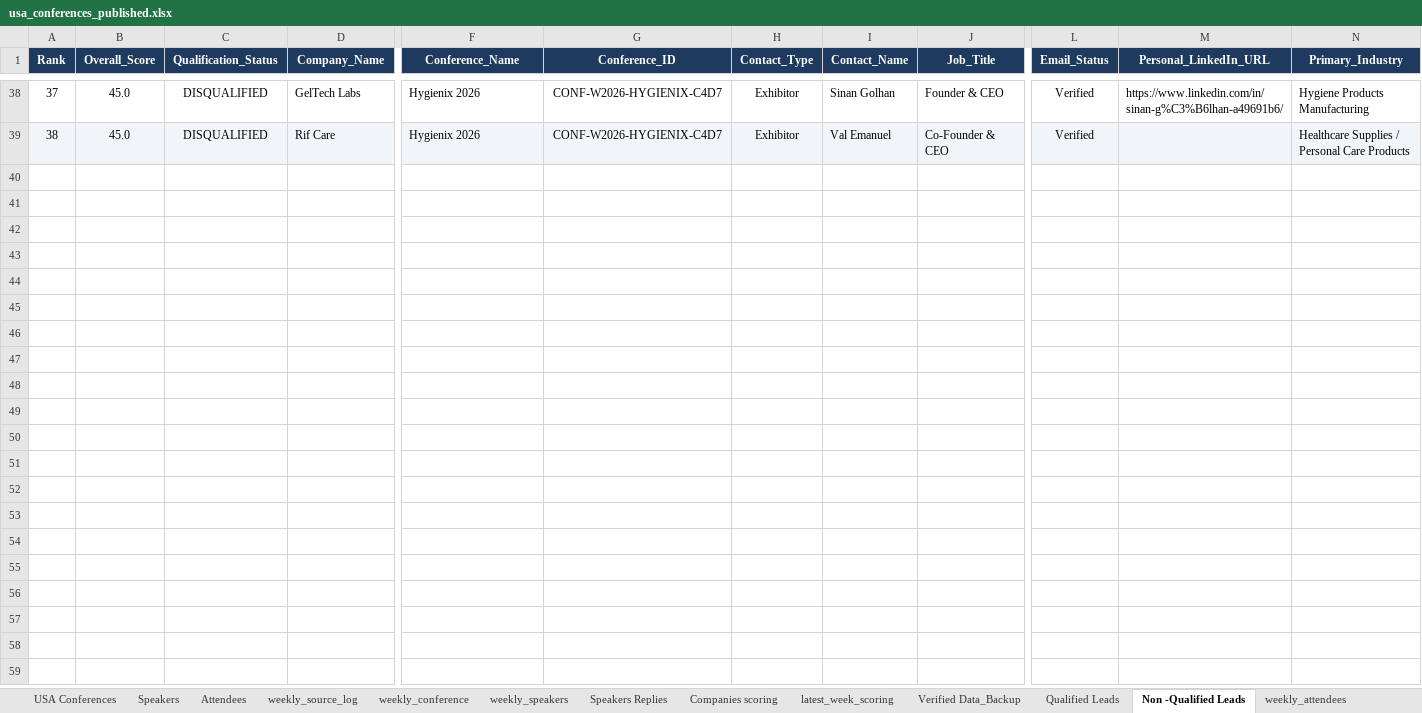
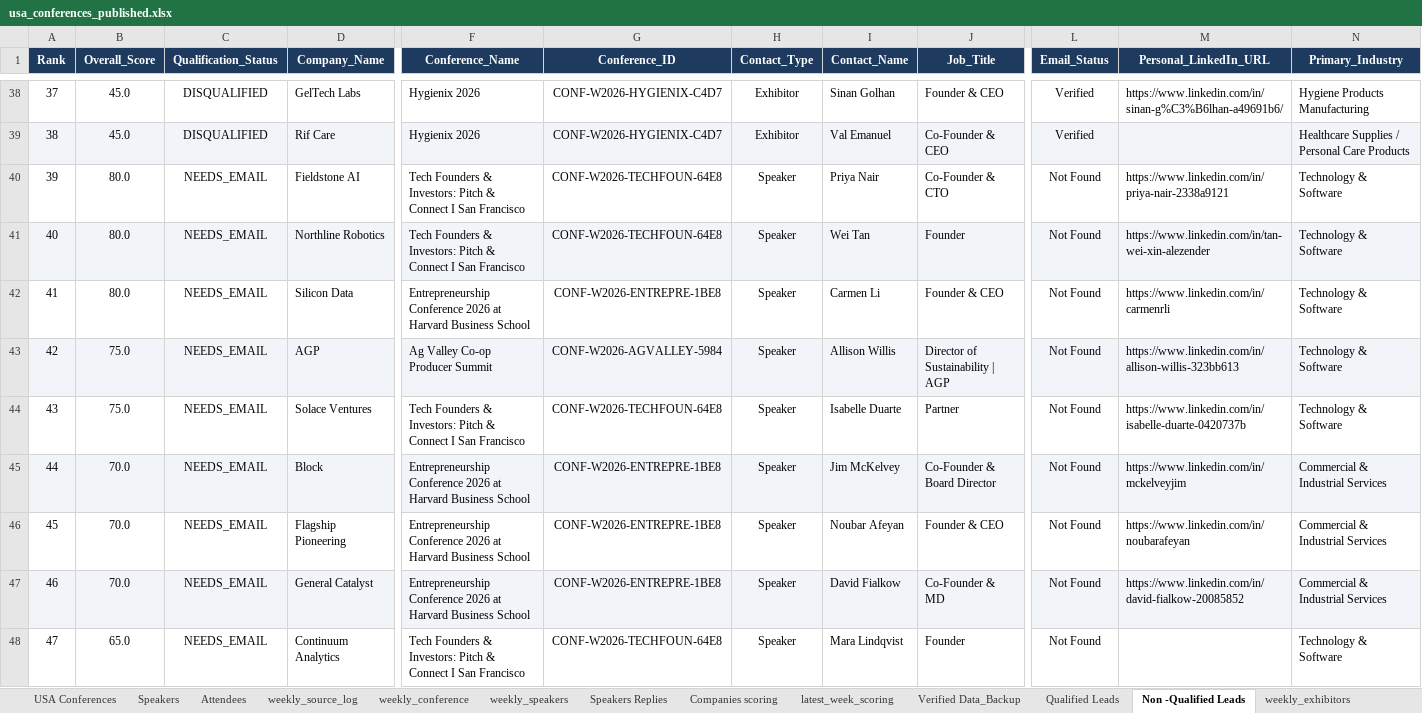
Before and after one commit to Jeeva-6305/conference-agent-adople, an Excel workbook: data/excel/usa_conferences_published.xlsx, sheet Non -Qualified Leads, drawn as a sheet; only a part is shown, gaps mark what is left out; values as stored, in another font and other column widths than the file's, no borders; table styles not drawn; rows hold the shown columns only; the diff covers the shown part only; the diff names each change by its address in the sheet, - before the commit and + after, or states it on an @@ line.

Commit message:
find the linkedin details and email

```diff
--- a/data/excel/usa_conferences_published.xlsx (sheet Non -Qualified Leads)
+++ b/data/excel/usa_conferences_published.xlsx (sheet Non -Qualified Leads)
+row 40: 39 | 80.0 | NEEDS_EMAIL | Fieldstone AI | Tech Founders & Investors: Pitch & Connect I San Francisco | CONF-W2026-TECHFOUN-64E8 | Speaker | Priya Nair | Co-Founder & CTO | Not Found | https://www.linkedin.com/in/priya-nair-2338a9121 | Technology & Software
+row 41: 40 | 80.0 | NEEDS_EMAIL | Northline Robotics | Tech Founders & Investors: Pitch & Connect I San Francisco | CONF-W2026-TECHFOUN-64E8 | Speaker | Wei Tan | Founder | Not Found | https://www.linkedin.com/in/tan-wei-xin-alezender | Technology & Software
+row 42: 41 | 80.0 | NEEDS_EMAIL | Silicon Data | Entrepreneurship Conference 2026 at Harvard Business School | CONF-W2026-ENTREPRE-1BE8 | Speaker | Carmen Li | Founder & CEO | Not Found | https://www.linkedin.com/in/carmenrli | Technology & Software
+row 43: 42 | 75.0 | NEEDS_EMAIL | AGP | Ag Valley Co-op Producer Summit | CONF-W2026-AGVALLEY-5984 | Speaker | Allison Willis | Director of Sustainability | AGP | Not Found | https://www.linkedin.com/in/allison-willis-323bb613 | Technology & Software
+row 44: 43 | 75.0 | NEEDS_EMAIL | Solace Ventures | Tech Founders & Investors: Pitch & Connect I San Francisco | CONF-W2026-TECHFOUN-64E8 | Speaker | Isabelle Duarte | Partner | Not Found | https://www.linkedin.com/in/isabelle-duarte-0420737b | Technology & Software
+row 45: 44 | 70.0 | NEEDS_EMAIL | Block | Entrepreneurship Conference 2026 at Harvard Business School | CONF-W2026-ENTREPRE-1BE8 | Speaker | Jim McKelvey | Co-Founder & Board Director | Not Found | https://www.linkedin.com/in/mckelveyjim | Commercial & Industrial Services
+row 46: 45 | 70.0 | NEEDS_EMAIL | Flagship Pioneering | Entrepreneurship Conference 2026 at Harvard Business School | CONF-W2026-ENTREPRE-1BE8 | Speaker | Noubar Afeyan | Founder & CEO | Not Found | https://www.linkedin.com/in/noubarafeyan | Commercial & Industrial Services
+row 47: 46 | 70.0 | NEEDS_EMAIL | General Catalyst | Entrepreneurship Conference 2026 at Harvard Business School | CONF-W2026-ENTREPRE-1BE8 | Speaker | David Fialkow | Co-Founder & MD | Not Found | https://www.linkedin.com/in/david-fialkow-20085852 | Commercial & Industrial Services
+row 48: 47 | 65.0 | NEEDS_EMAIL | Continuum Analytics | Tech Founders & Investors: Pitch & Connect I San Francisco | CONF-W2026-TECHFOUN-64E8 | Speaker | Mara Lindqvist | Founder | Not Found |  | Technology & Software
```
Also changed, not shown: 100 added rows elsewhere in this sheet, sheet weekly_exhibitors, sheet weekly_speakers, sheet Verified Data, sheet Qualified Leads, sheet weekly_attendees, other sheet tabs, data/reports/Conference_Agent_Latest_Report.xlsx, data/reports/archive/WEEK-2026-11-15_2026-11-21/Conference_Agent_Report_WEEK-2026-11-15_2026-11-21_v1.xlsx, 4 other files.
